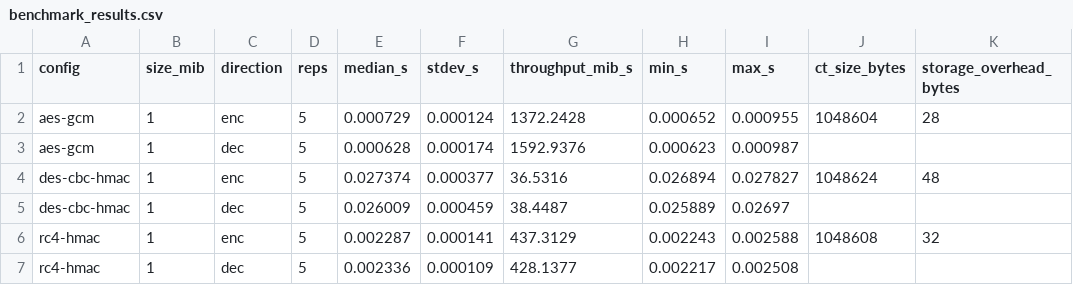
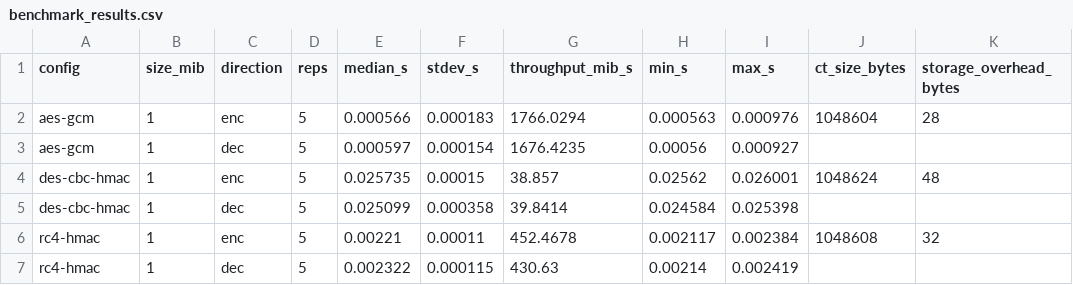
Before and after one commit to lovingsir123/symmetrical_encryption, a CSV file: results/benchmark_results.csv, drawn as a sheet; only a part is shown; the diff covers the shown part only.

```diff
--- a/results/benchmark_results.csv
+++ b/results/benchmark_results.csv
@@ -1,7 +1,7 @@
 config,size_mib,direction,reps,median_s,stdev_s,throughput_mib_s,min_s,max_s,ct_size_bytes,storage_overhead_bytes
-aes-gcm,1,enc,5,0.000729,0.000124,1372.2428,0.000652,0.000955,1048604,28
-aes-gcm,1,dec,5,0.000628,0.000174,1592.9376,0.000623,0.000987,,
-des-cbc-hmac,1,enc,5,0.027374,0.000377,36.5316,0.026894,0.027827,1048624,48
-des-cbc-hmac,1,dec,5,0.026009,0.000459,38.4487,0.025889,0.02697,,
-rc4-hmac,1,enc,5,0.002287,0.000141,437.3129,0.002243,0.002588,1048608,32
-rc4-hmac,1,dec,5,0.002336,0.000109,428.1377,0.002217,0.002508,,
+aes-gcm,1,enc,5,0.000566,0.000183,1766.0294,0.000563,0.000976,1048604,28
+aes-gcm,1,dec,5,0.000597,0.000154,1676.4235,0.00056,0.000927,,
+des-cbc-hmac,1,enc,5,0.025735,0.00015,38.857,0.02562,0.026001,1048624,48
+des-cbc-hmac,1,dec,5,0.025099,0.000358,39.8414,0.024584,0.025398,,
+rc4-hmac,1,enc,5,0.00221,0.00011,452.4678,0.002117,0.002384,1048608,32
+rc4-hmac,1,dec,5,0.002322,0.000115,430.63,0.00214,0.002419,,
```
Also changed, not shown: 90 edited cells elsewhere in this file, 18 other files.
